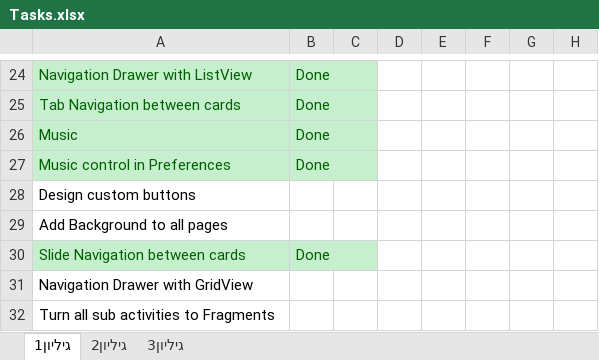
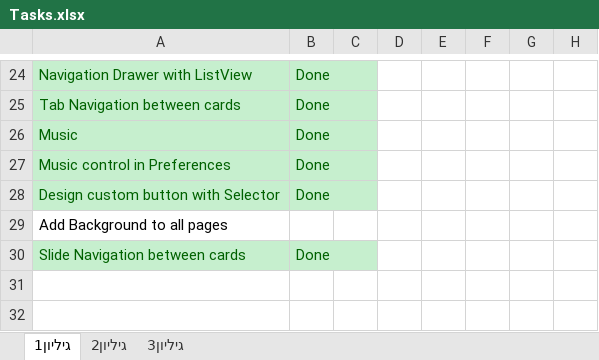
Before and after one commit to Ehudp/BnotyaResources, an Excel workbook: Maxim Resources/Tasks.xlsx, sheet גיליון1, drawn as a sheet; only a part is shown, gaps mark what is left out; values as stored, in another font and other column widths than the file's, no borders; removed rows and columns are numbered as before the commit, all else as after; the diff names each change by its address in the sheet, - before the commit and + after, or states it on an @@ line.

Commit message:
Tasks
Tasks

```diff
--- a/Maxim Resources/Tasks.xlsx (sheet גיליון1)
+++ b/Maxim Resources/Tasks.xlsx (sheet גיליון1)
-row 28: Design custom buttons
+row 28: Design custom button with Selector | Done
-row 31: Navigation Drawer with GridView
-row 32: Turn all sub activities to Fragments
```
